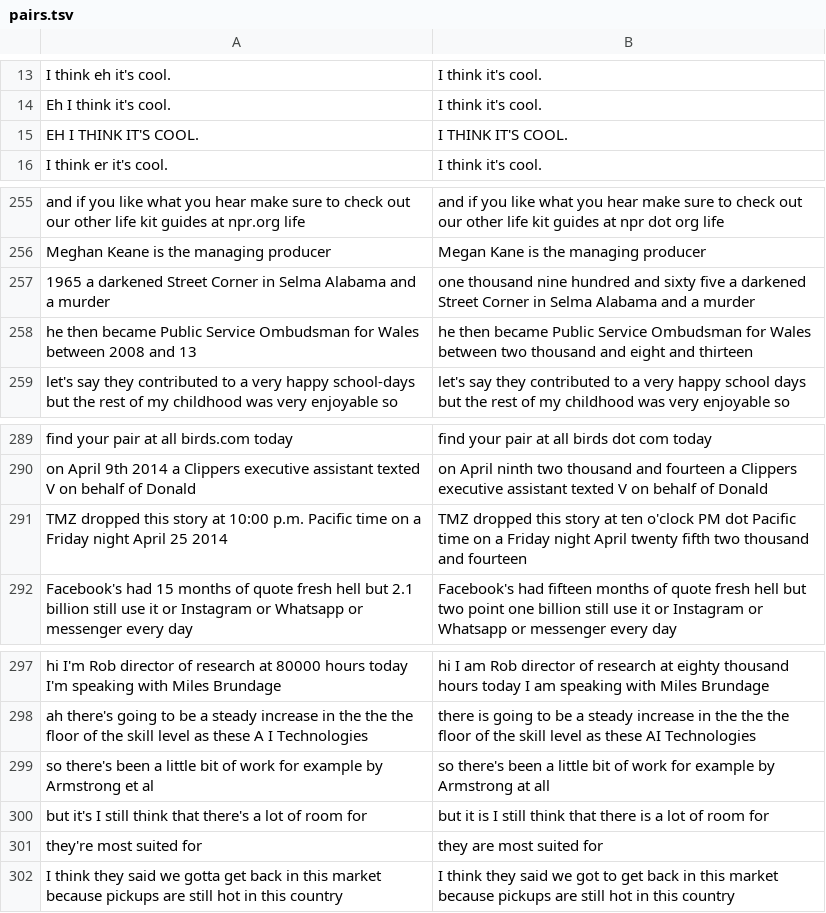
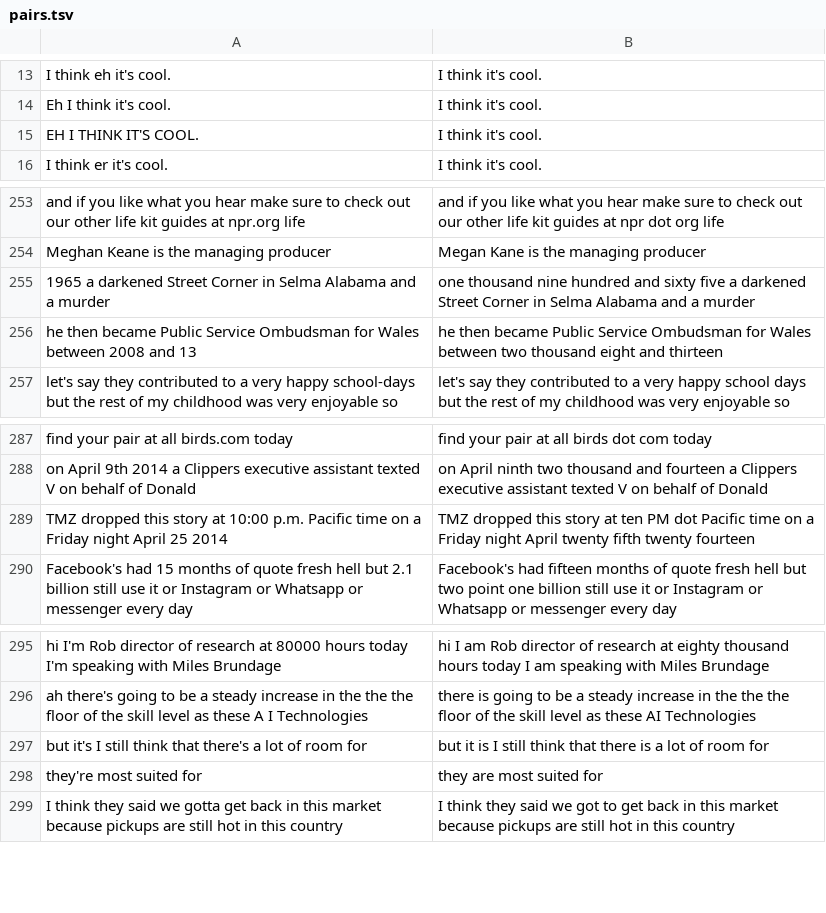
Before and after one commit to dophist/textnorm, a TSV file: en/pairs.tsv, drawn as a sheet; only a part is shown, gaps mark what is left out; the diff covers the shown part only.

```diff
--- a/en/pairs.tsv
+++ b/en/pairs.tsv
@@ -14,3 +14,3 @@ I think eh it's cool.	I think it's cool.
 Eh I think it's cool.	I think it's cool.
-EH I THINK IT'S COOL.	I THINK IT'S COOL.
+EH I THINK IT'S COOL.	I think it's cool.
 I think er it's cool.	I think it's cool.
@@ -257,3 +255,3 @@ Meghan Keane is the managing producer	Megan Kane is the managing producer
 1965 a darkened Street Corner in Selma Alabama and a murder	one thousand nine hundred and sixty five a darkened Street Corner in Selma Alabama and a murder
-he then became Public Service Ombudsman for Wales between 2008 and 13	he then became Public Service Ombudsman for Wales between two thousand and eight and thirteen
+he then became Public Service Ombudsman for Wales between 2008 and 13	he then became Public Service Ombudsman for Wales between two thousand eight and thirteen
 let's say they contributed to a very happy school-days but the rest of my childhood was very enjoyable so	let's say they contributed to a very happy school days but the rest of my childhood was very enjoyable so
@@ -290,3 +288,3 @@ find your pair at all birds.com today	find your pair at all birds dot com today
 on April 9th 2014 a Clippers executive assistant texted V on behalf of Donald	on April ninth two thousand and fourteen a Clippers executive assistant texted V on behalf of Donald
-TMZ dropped this story at 10:00 p.m. Pacific time on a Friday night April 25 2014	TMZ dropped this story at ten o'clock PM dot  Pacific time on a Friday night April twenty fifth two thousand and fourteen
+TMZ dropped this story at 10:00 p.m. Pacific time on a Friday night April 25 2014	TMZ dropped this story at ten PM dot Pacific time on a Friday night April twenty fifth twenty fourteen
 Facebook's had 15 months of quote fresh hell but 2.1 billion still use it or Instagram or Whatsapp or messenger every day	Facebook's had fifteen months of quote fresh hell but two point one  billion still use it or Instagram or Whatsapp or messenger every day
@@ -298,3 +296,2 @@ hi I'm Rob director of research at 80000 hours today I'm speaking with Miles Bru
 ah there's going to be a steady increase in the the the floor of the skill level as these A I Technologies	there is going to be a steady increase in the the the floor of the skill level as these AI Technologies
-so there's been a little bit of work for example by Armstrong et al	so there's been a little bit of work for example by Armstrong at all
 but it's I still think that there's a lot of room for	but it is I still think that there is a lot of room for
```
Also changed, not shown: 2 removed rows and 24 edited cells elsewhere in this file.
